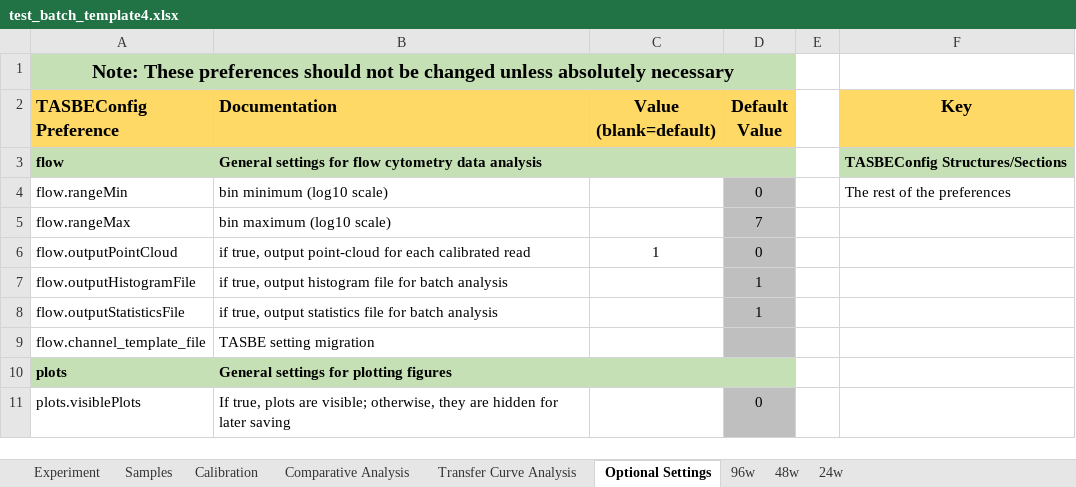
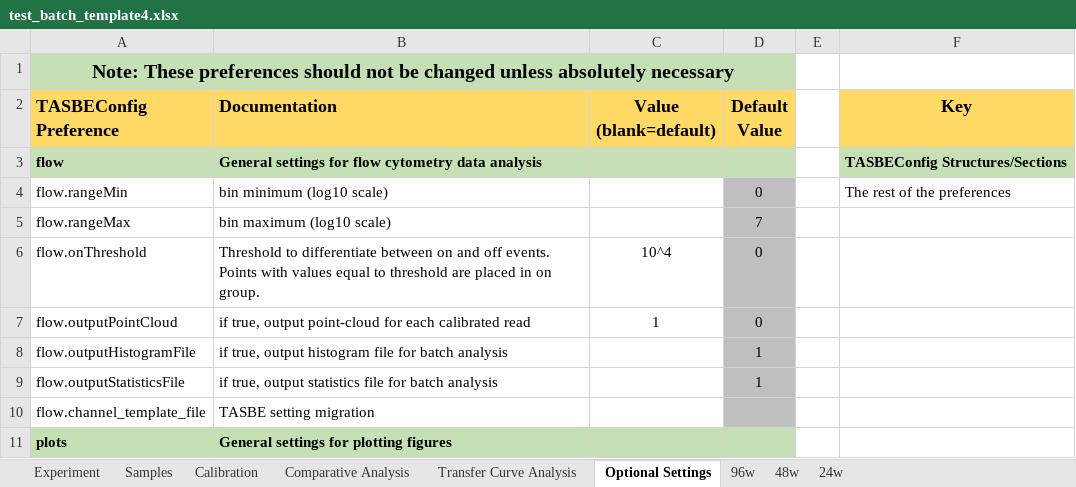
Before and after one commit to hgscott/TASBEFlowAnalytics, an Excel workbook: test_templates/test_batch_template4.xlsx, sheet Optional Settings, drawn as a sheet; only a part is shown; the shorter side is filled out with more unchanged rows; values as stored, in another font and other column widths than the file's, no borders; the diff names each change by its address in the sheet, - before the commit and + after, or states it on an @@ line.

```diff
--- a/test_templates/test_batch_template4.xlsx (sheet Optional Settings)
+++ b/test_templates/test_batch_template4.xlsx (sheet Optional Settings)
+row 6: flow.onThreshold | Threshold to differentiate between on and off events. Points with values equal to threshold are placed in on group. | 10^4 | 0
```
Also changed, not shown: test_templates/test_batch_template1.xlsx, 9 other files.
